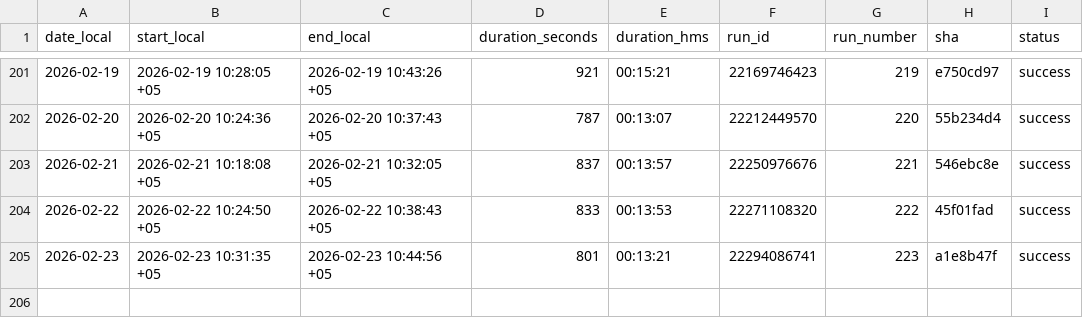
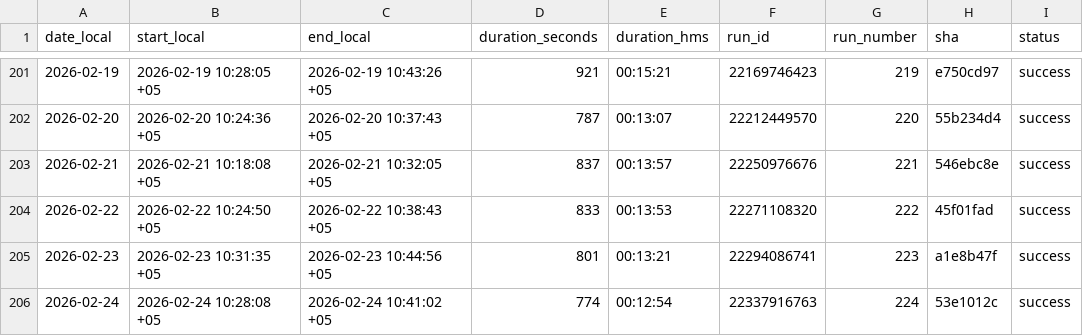
Before and after one commit to d-djumanov/OLX_Dacha_Scraping, a CSV file: Project/runs_log.csv, drawn as a sheet; only a part is shown, gaps mark what is left out; the diff names each change by its address in the sheet, - before the commit and + after, or states it on an @@ line.

```diff
--- a/Project/runs_log.csv
+++ b/Project/runs_log.csv
+row 206: 2026-02-24 | 2026-02-24 10:28:08 +05 | 2026-02-24 10:41:02 +05 | 774 | 00:12:54 | 22337916763 | 224 | 53e1012c | success
```
Also changed, not shown: 2 other files.
